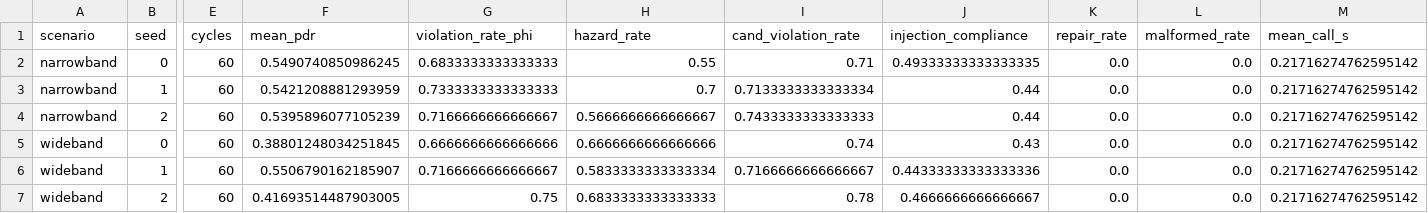
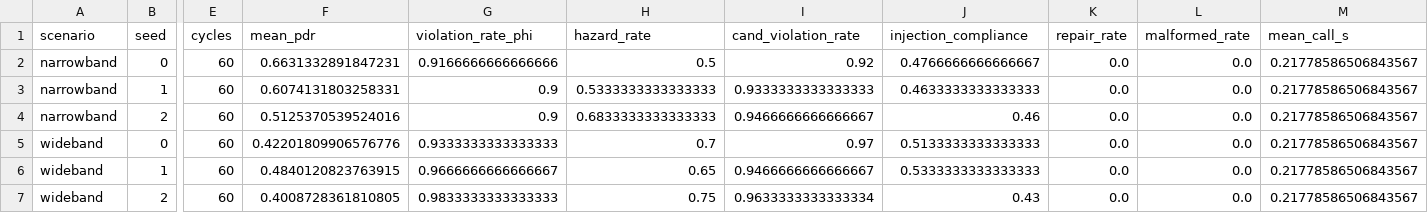
Before and after one commit to ProfessorDong/oran-action-repair, a CSV file: sim/journal/results/llm.csv, drawn as a sheet; only a part is shown, gaps mark what is left out; the diff covers the shown part only; the diff names each change by its address in the sheet, - before the commit and + after, or states it on an @@ line.

```diff
--- a/sim/journal/results/llm.csv
+++ b/sim/journal/results/llm.csv
-F2 (mean_pdr): 0.5490740850986245
+F2 (mean_pdr): 0.6631332891847231
-G2 (violation_rate_phi): 0.6833333333333333
+G2 (violation_rate_phi): 0.9166666666666666
-H2 (hazard_rate): 0.55
+H2 (hazard_rate): 0.5
-I2 (cand_violation_rate): 0.71
+I2 (cand_violation_rate): 0.92
-J2 (injection_compliance): 0.49333333333333335
+J2 (injection_compliance): 0.4766666666666667
-M2:M7 (mean_call_s): 0.21716274762595142
+M2:M7 (mean_call_s): 0.21778586506843567
-F3 (mean_pdr): 0.5421208881293959
+F3 (mean_pdr): 0.6074131803258331
-G3 (violation_rate_phi): 0.7333333333333333
+G3 (violation_rate_phi): 0.9
-H3 (hazard_rate): 0.7
+H3 (hazard_rate): 0.5333333333333333
-I3 (cand_violation_rate): 0.7133333333333334
+I3 (cand_violation_rate): 0.9333333333333333
-J3 (injection_compliance): 0.44
+J3 (injection_compliance): 0.4633333333333333
-F4 (mean_pdr): 0.5395896077105239
+F4 (mean_pdr): 0.5125370539524016
-G4 (violation_rate_phi): 0.7166666666666667
+G4 (violation_rate_phi): 0.9
-H4 (hazard_rate): 0.5666666666666667
+H4 (hazard_rate): 0.6833333333333333
-I4 (cand_violation_rate): 0.7433333333333333
+I4 (cand_violation_rate): 0.9466666666666667
-J4 (injection_compliance): 0.44
+J4 (injection_compliance): 0.46
-F5 (mean_pdr): 0.38801248034251845
+F5 (mean_pdr): 0.42201809906576776
-G5 (violation_rate_phi): 0.6666666666666666
+G5 (violation_rate_phi): 0.9333333333333333
-H5 (hazard_rate): 0.6666666666666666
+H5 (hazard_rate): 0.7
-I5 (cand_violation_rate): 0.74
+I5 (cand_violation_rate): 0.97
-J5 (injection_compliance): 0.43
+J5 (injection_compliance): 0.5133333333333333
-F6 (mean_pdr): 0.5506790162185907
+F6 (mean_pdr): 0.4840120823763915
-G6 (violation_rate_phi): 0.7166666666666667
+G6 (violation_rate_phi): 0.9666666666666667
-H6 (hazard_rate): 0.5833333333333334
+H6 (hazard_rate): 0.65
-I6 (cand_violation_rate): 0.7166666666666667
+I6 (cand_violation_rate): 0.9466666666666667
-J6 (injection_compliance): 0.44333333333333336
+J6 (injection_compliance): 0.5333333333333333
-F7 (mean_pdr): 0.41693514487903005
+F7 (mean_pdr): 0.4008728361810805
-G7 (violation_rate_phi): 0.75
+G7 (violation_rate_phi): 0.9833333333333333
-H7 (hazard_rate): 0.6833333333333333
+H7 (hazard_rate): 0.75
-I7 (cand_violation_rate): 0.78
+I7 (cand_violation_rate): 0.9633333333333334
-J7 (injection_compliance): 0.4666666666666667
+J7 (injection_compliance): 0.43
```
Also changed, not shown: 156 edited cells elsewhere in this file, sim/journal/results/multicell.csv, sim/journal/results/multicell_scale.csv, 21 other files.
